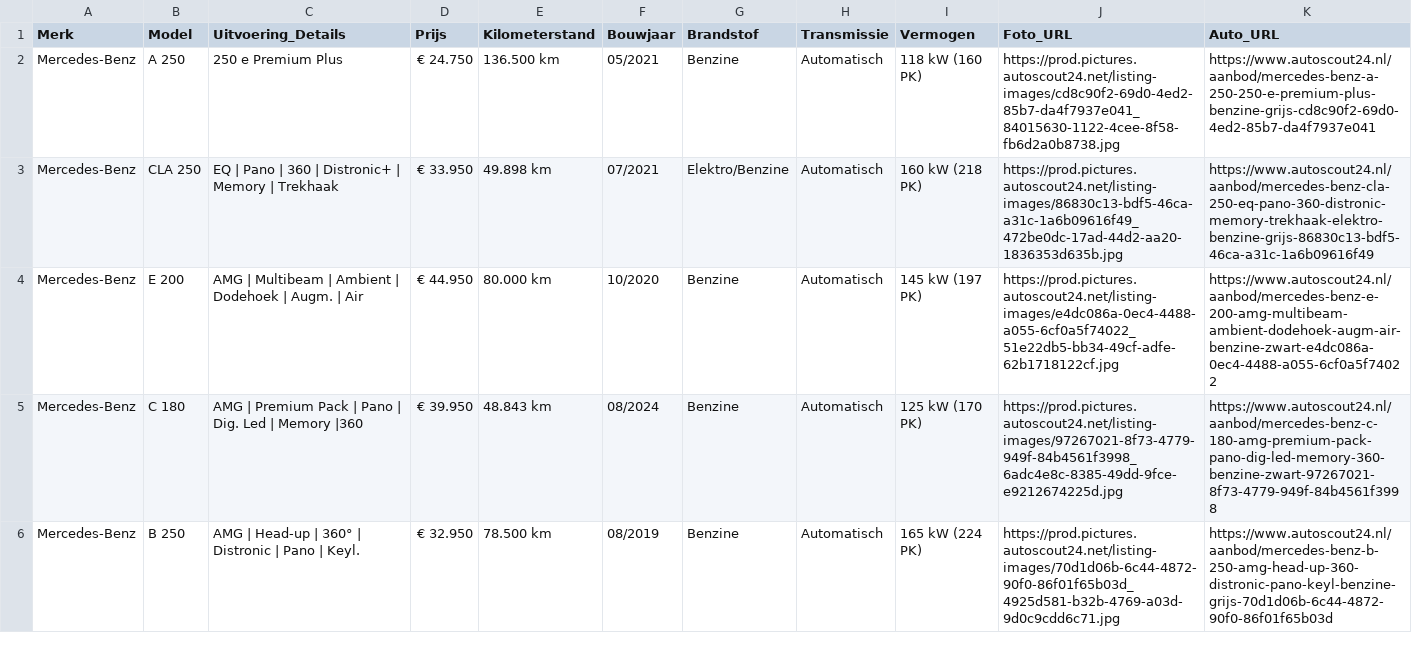
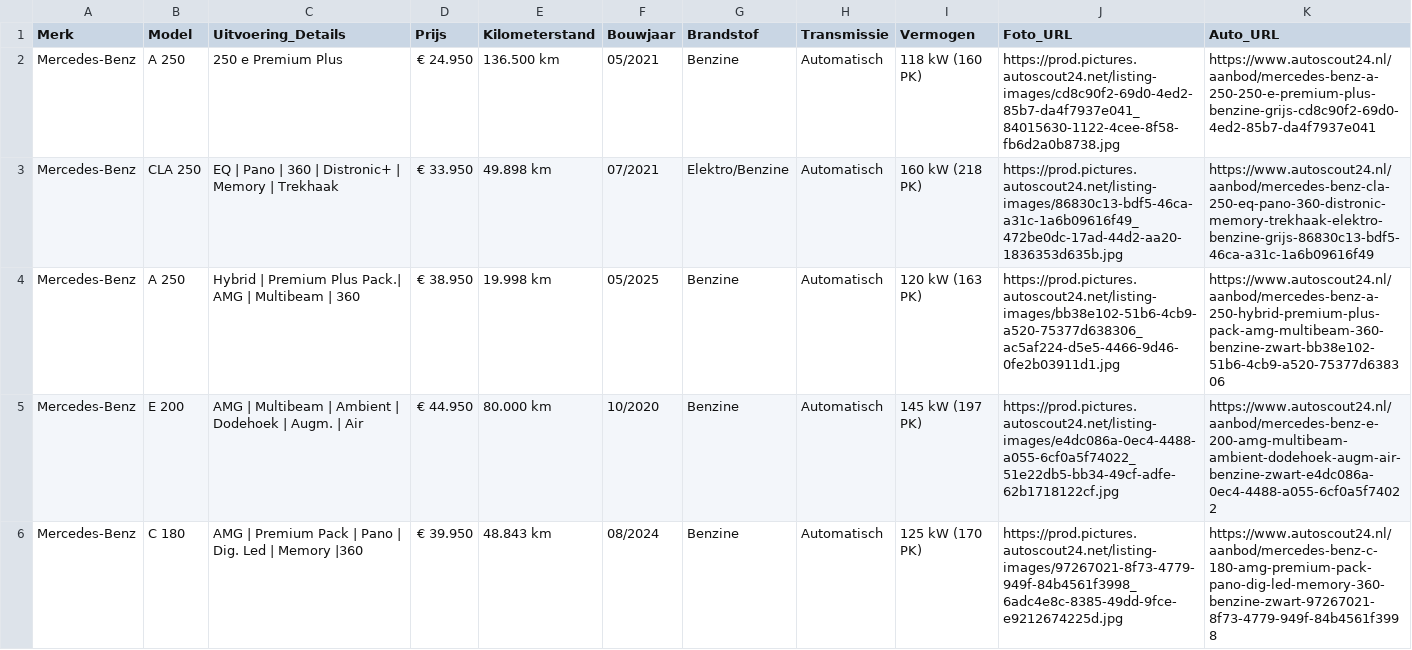
Before and after one commit to Autobedrijf/test2, a CSV file: auto_gegevens.csv, drawn as a sheet; only a part is shown; the shorter side is filled out with more unchanged rows; the diff covers the shown part only.

Commit message:
Automatische update van auto_gegevens.csv via script

```diff
--- a/auto_gegevens.csv
+++ b/auto_gegevens.csv
@@ -1,4 +1,5 @@
 Merk;Model;Uitvoering_Details;Prijs;Kilometerstand;Bouwjaar;Brandstof;Transmissie;Vermogen;Foto_URL;Auto_URL
-Mercedes-Benz;A 250;250 e Premium Plus;€ 24.750;136.500 km;05/2021;Benzine;Automatisch;118 kW (160 PK);https://prod.pictures.autoscout24.net/listing-images/cd8c90f2-69d0-4ed2-85b7-da4f7937e041_84015630-1122-4cee-8f58-fb6d2a0b8738.jpg;https://www.autoscout24.nl/aanbod/mercedes-benz-a-250-250-e-premium-plus-benzine-grijs-cd8c90f2-69d0-4ed2-85b7-da4f7937e041
+Mercedes-Benz;A 250;250 e Premium Plus;€ 24.950;136.500 km;05/2021;Benzine;Automatisch;118 kW (160 PK);https://prod.pictures.autoscout24.net/listing-images/cd8c90f2-69d0-4ed2-85b7-da4f7937e041_84015630-1122-4cee-8f58-fb6d2a0b8738.jpg;https://www.autoscout24.nl/aanbod/mercedes-benz-a-250-250-e-premium-plus-benzine-grijs-cd8c90f2-69d0-4ed2-85b7-da4f7937e041
 Mercedes-Benz;CLA 250;EQ | Pano | 360 | Distronic+ | Memory | Trekhaak;€ 33.950;49.898 km;07/2021;Elektro/Benzine;Automatisch;160 kW (218 PK);https://prod.pictures.autoscout24.net/listing-images/86830c13-bdf5-46ca-a31c-1a6b09616f49_472be0dc-17ad-44d2-aa20-1836353d635b.jpg;https://www.autoscout24.nl/aanbod/mercedes-benz-cla-250-eq-pano-360-distronic-memory-trekhaak-elektro-benzine-grijs-86830c13-bdf5-46ca-a31c-1a6b09616f49
+Mercedes-Benz;A 250;Hybrid | Premium Plus Pack.| AMG | Multibeam | 360;€ 38.950;19.998 km;05/2025;Benzine;Automatisch;120 kW (163 PK);https://prod.pictures.autoscout24.net/listing-images/bb38e102-51b6-4cb9-a520-75377d638306_ac5af224-d5e5-4466-9d46-0fe2b03911d1.jpg;https://www.autoscout24.nl/aanbod/mercedes-benz-a-250-hybrid-premium-plus-pack-amg-multibeam-360-benzine-zwart-bb38e102-51b6-4cb9-a520-75377d638306
 Mercedes-Benz;E 200;AMG | Multibeam | Ambient | Dodehoek | Augm. | Air;€ 44.950;80.000 km;10/2020;Benzine;Automatisch;145 kW (197 PK);https://prod.pictures.autoscout24.net/listing-images/e4dc086a-0ec4-4488-a055-6cf0a5f74022_51e22db5-bb34-49cf-adfe-62b1718122cf.jpg;https://www.autoscout24.nl/aanbod/mercedes-benz-e-200-amg-multibeam-ambient-dodehoek-augm-air-benzine-zwart-e4dc086a-0ec4-4488-a055-6cf0a5f74022
```
Also changed, not shown: 2 added rows and 2 edited cells elsewhere in this file.
